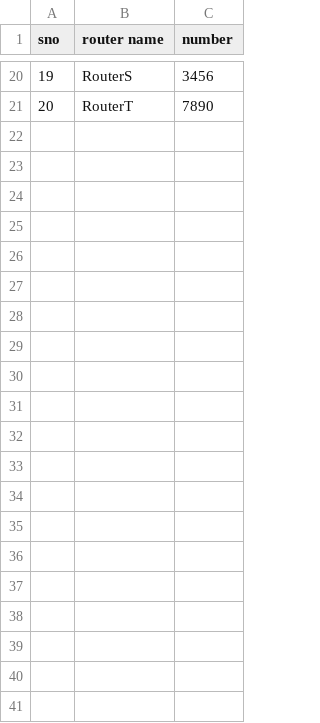
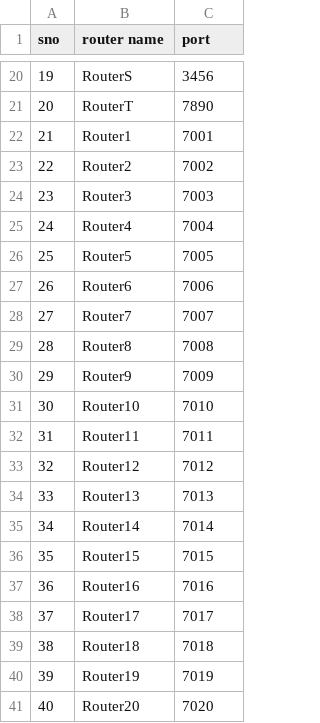
Before and after one commit to bingowillrock/flask_ssh_login, a CSV file: table_a.csv, drawn as a sheet; only a part is shown, gaps mark what is left out; the diff names each change by its address in the sheet, - before the commit and + after, or states it on an @@ line.

```diff
--- a/table_a.csv
+++ b/table_a.csv
-C1: number
+C1: port
+row 22: 21 | Router1 | 7001
+row 23: 22 | Router2 | 7002
+row 24: 23 | Router3 | 7003
+row 25: 24 | Router4 | 7004
+row 26: 25 | Router5 | 7005
+row 27: 26 | Router6 | 7006
+row 28: 27 | Router7 | 7007
+row 29: 28 | Router8 | 7008
+row 30: 29 | Router9 | 7009
+row 31: 30 | Router10 | 7010
+row 32: 31 | Router11 | 7011
+row 33: 32 | Router12 | 7012
+row 34: 33 | Router13 | 7013
+row 35: 34 | Router14 | 7014
+row 36: 35 | Router15 | 7015
+row 37: 36 | Router16 | 7016
+row 38: 37 | Router17 | 7017
+row 39: 38 | Router18 | 7018
+row 40: 39 | Router19 | 7019
+row 41: 40 | Router20 | 7020
```
Also changed, not shown: table_b.csv, 3 other files.
